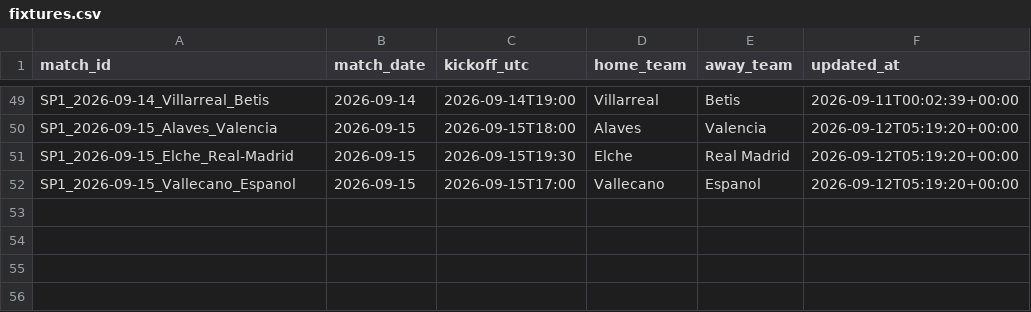
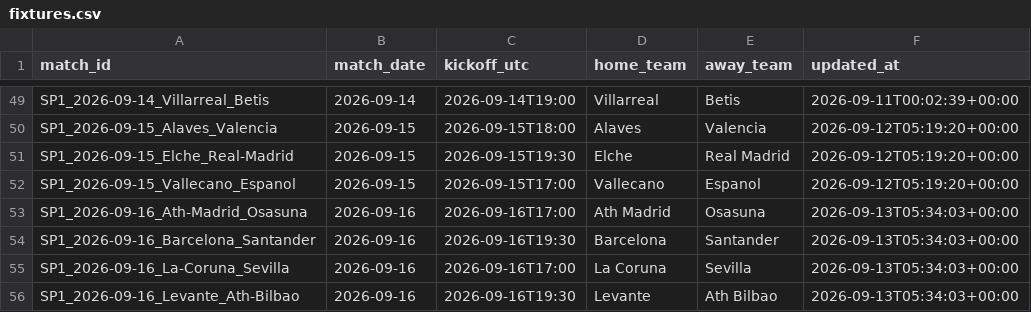
Before and after one commit to kewo1023/marcador-futbol, a CSV file: ledger/fixtures.csv, drawn as a sheet; only a part is shown, gaps mark what is left out.

```diff
--- a/ledger/fixtures.csv
+++ b/ledger/fixtures.csv
@@ -52 +52,5 @@ SP1_2026-09-15_Elche_Real-Madrid,2026-09-15,2026-09-15T19:30,Elche,Real Madrid,2
 SP1_2026-09-15_Vallecano_Espanol,2026-09-15,2026-09-15T17:00,Vallecano,Espanol,2026-09-12T05:19:20+00:00
+SP1_2026-09-16_Ath-Madrid_Osasuna,2026-09-16,2026-09-16T17:00,Ath Madrid,Osasuna,2026-09-13T05:34:03+00:00
+SP1_2026-09-16_Barcelona_Santander,2026-09-16,2026-09-16T19:30,Barcelona,Santander,2026-09-13T05:34:03+00:00
+SP1_2026-09-16_La-Coruna_Sevilla,2026-09-16,2026-09-16T17:00,La Coruna,Sevilla,2026-09-13T05:34:03+00:00
+SP1_2026-09-16_Levante_Ath-Bilbao,2026-09-16,2026-09-16T19:30,Levante,Ath Bilbao,2026-09-13T05:34:03+00:00
```
Also changed, not shown: ledger/source_health.csv, 1 other file.
